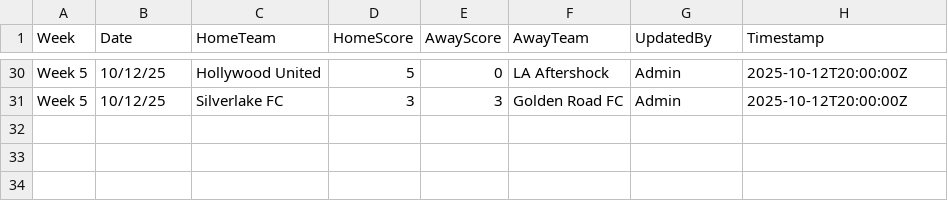
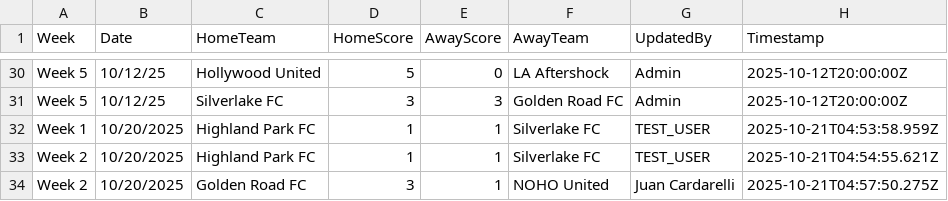
Before and after one commit to ignator7886/soccer-table, a CSV file: scores.csv, drawn as a sheet; only a part is shown, gaps mark what is left out.

Commit message:
Update score: Golden Road FC 3-1 NOHO United (Week 2)

```diff
--- a/scores.csv
+++ b/scores.csv
@@ -31 +31,4 @@ Week 5,10/12/25,Hollywood United,5,0,LA Aftershock,Admin,2025-10-12T20:00:00Z
 Week 5,10/12/25,Silverlake FC,3,3,Golden Road FC,Admin,2025-10-12T20:00:00Z
+Week 1,10/20/2025,Highland Park FC,1,1,Silverlake FC,TEST_USER,2025-10-21T04:53:58.959Z
+Week 2,10/20/2025,Highland Park FC,1,1,Silverlake FC,TEST_USER,2025-10-21T04:54:55.621Z
+Week 2,10/20/2025,Golden Road FC,3,1,NOHO United,Juan Cardarelli,2025-10-21T04:57:50.275Z
```
